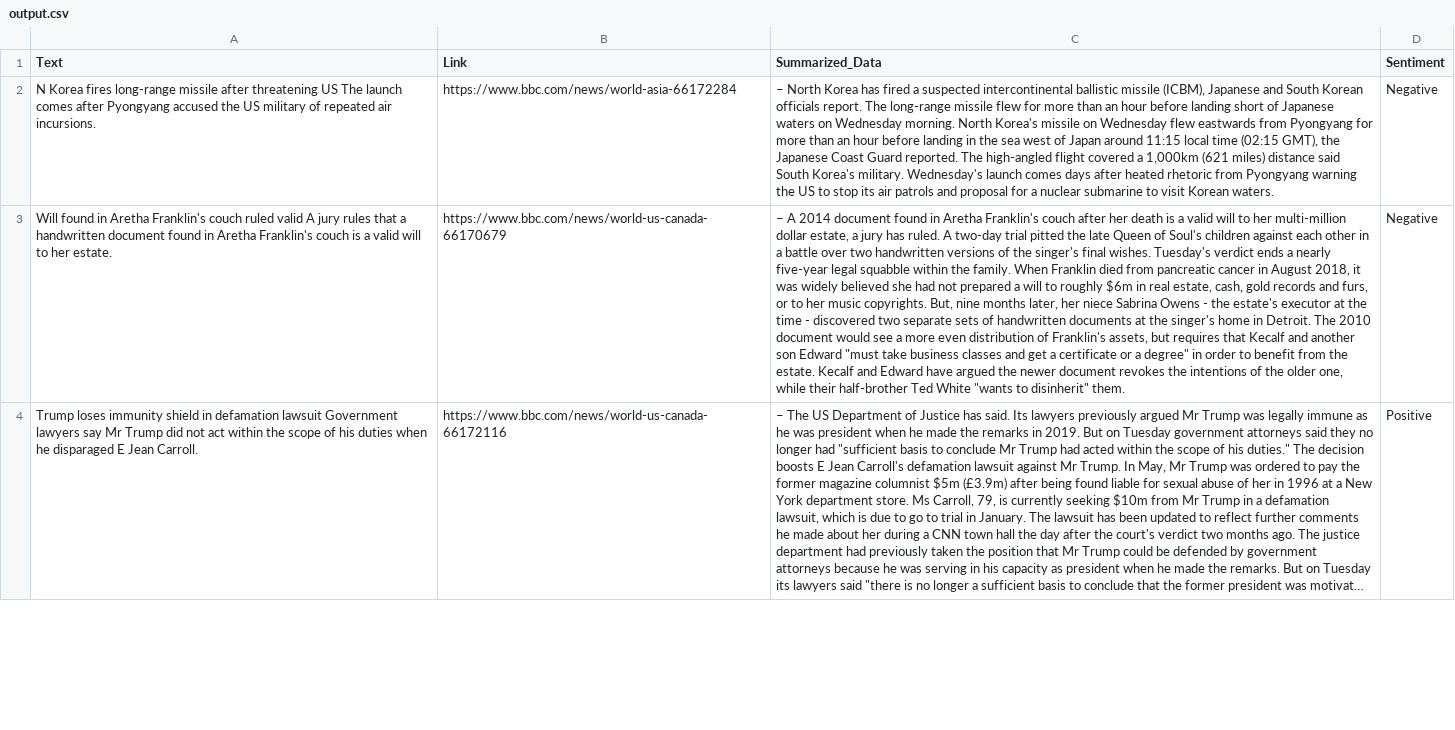
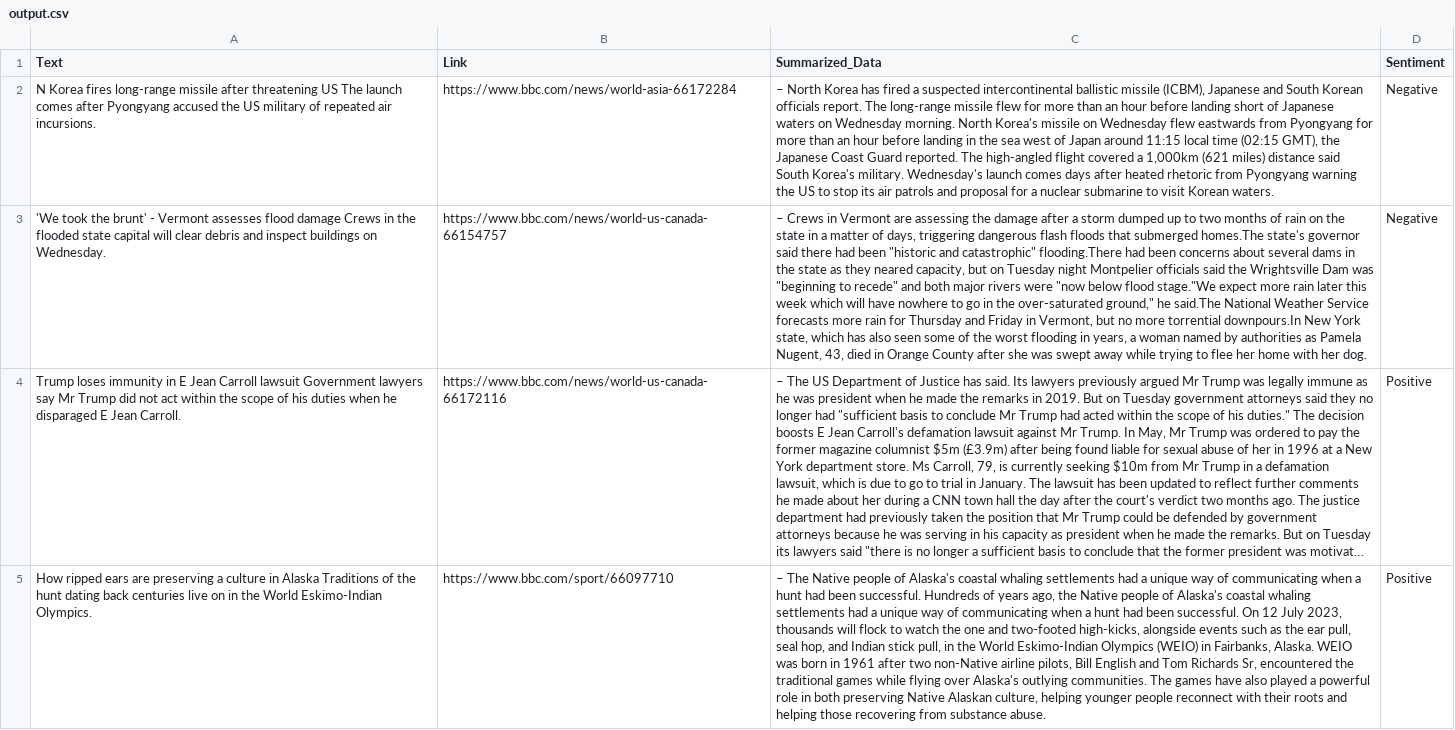
Before and after one commit to s-hreyas22/webscrapping.github.io, a CSV file: output.csv, drawn as a sheet; only a part is shown; long unchanged cells end in …; the diff covers the shown part only; the diff names each change by its address in the sheet, - before the commit and + after, or states it on an @@ line.

```diff
--- a/output.csv
+++ b/output.csv
-A3 (Text): Will found in Aretha Franklin's couch ruled valid A jury rules that a handwritten document found in Aretha Franklin's couch is a valid will to her estate.
+A3 (Text): 'We took the brunt' - Vermont assesses flood damage Crews in the flooded state capital will clear debris and inspect buildings on Wednesday.
-B3 (Link): https://www.bbc.com/news/world-us-canada-66170679
+B3 (Link): https://www.bbc.com/news/world-us-canada-66154757
-C3 (Summarized_Data): – A 2014 document found in Aretha Franklin's couch after her death is a valid will to her multi-million dollar estate, a jury has ruled. A two-day trial pitted the late Queen of Soul's children against each other in a battle over two handwritten versions of the singer's final wishes. Tuesday's verdict ends a nearly five-year legal squabble within the family. When Franklin died from pancreatic cancer in August 2018, it was widely believed she had not prepared a will to roughly $6m in real estate, cash, gold records and furs, or to her music copyrights. But, nine months later, her niece Sabrina Owens - the estate's executor at the time - discovered two separate sets of handwritten documents at the singer's home in Detroit. The 2010 document would see a more even distribution of Franklin's assets, but requires that Kecalf and another son Edward "must take business classes and get a certificate or a degree" in order to benefit from the estate. Kecalf and Edward have argued the newer document revokes the intentions of the older one, while their half-brother Ted White "wants to disinherit" them.
+C3 (Summarized_Data): – Crews in Vermont are assessing the damage after a storm dumped up to two months of rain on the state in a matter of days, triggering dangerous flash floods that submerged homes.The state's governor said there had been "historic and catastrophic" flooding.There had been concerns about several dams in the state as they neared capacity, but on Tuesday night Montpelier officials said the Wrightsville Dam was "beginning to recede" and both major rivers were "now below flood stage."We expect more rain later this week which will have nowhere to go in the over-saturated ground," he said.The National Weather Service forecasts more rain for Thursday and Friday in Vermont, but no more torrential downpours.In New York state, which has also seen some of the worst flooding in years, a woman named by authorities as Pamela Nugent, 43, died in Orange County after she was swept away while trying to flee her home with her dog.
-A4 (Text): …loses immunity shield in defamation lawsuit Government…
+A4 (Text): …loses immunity in E Jean Carroll lawsuit Government…
+row 5: How ripped ears are preserving a culture in Alaska Traditions of the hunt dating back centuries live on in the World Eskimo-Indian Olympics. | https://www.bbc.com/sport/66097710 | – The Native people of Alaska's coastal whaling settlements had a unique way of communicating when a hunt had been successful. Hundreds of years ago, the Native people of Alaska's coastal whaling settlements had a unique way of communicating when a hunt had been successful. On 12 July 2023, thousands will flock to watch the one and two-footed high-kicks, alongside events such as the ear pull, seal hop, and Indian stick pull, in the World Eskimo-Indian Olympics (WEIO) in Fairbanks, Alaska. WEIO was born in 1961 after two non-Native airline pilots, Bill English and Tom Richards Sr, encountered the traditional games while flying over Alaska's outlying communities. The games have also played a powerful role in both preserving Native Alaskan culture, helping younger people reconnect with their roots and helping those recovering from substance abuse. | Positive
```
Also changed, not shown: 1 added row, 2 removed rows and 5 edited cells elsewhere in this file.
